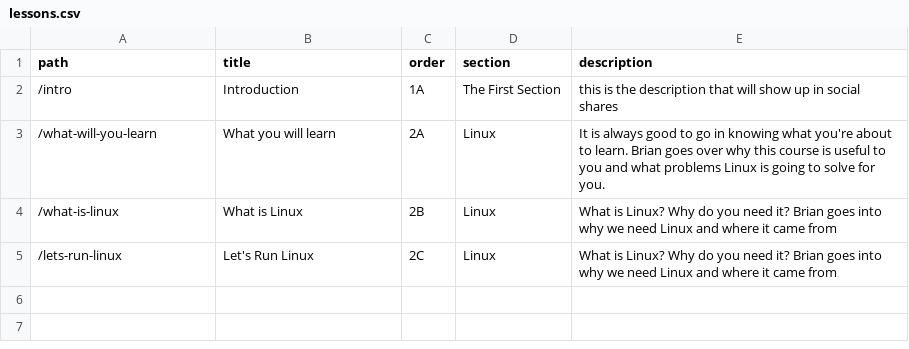
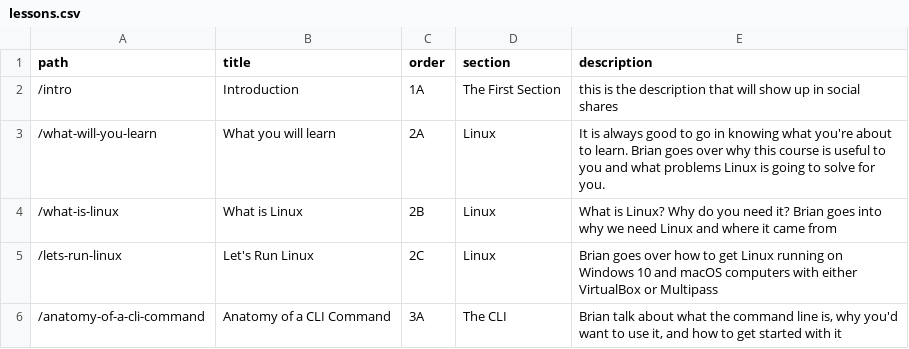
Before and after one commit to btholt/complete-intro-to-linux-and-the-cli, a CSV file: lessons.csv, drawn as a sheet.

```diff
--- a/lessons.csv
+++ b/lessons.csv
@@ -4,2 +4,3 @@ path,title,order,section,description
 "/what-is-linux","What is Linux","2B","Linux","What is Linux? Why do you need it? Brian goes into why we need Linux and where it came from"
-"/lets-run-linux","Let's Run Linux","2C","Linux","What is Linux? Why do you need it? Brian goes into why we need Linux and where it came from"
+"/lets-run-linux","Let's Run Linux","2C","Linux","Brian goes over how to get Linux running on Windows 10 and macOS computers with either VirtualBox or Multipass"
+"/anatomy-of-a-cli-command","Anatomy of a CLI Command","3A","The CLI","Brian talk about what the command line is, why you'd want to use it, and how to get started with it"
```
Also changed, not shown: links.csv, 26 other files.
